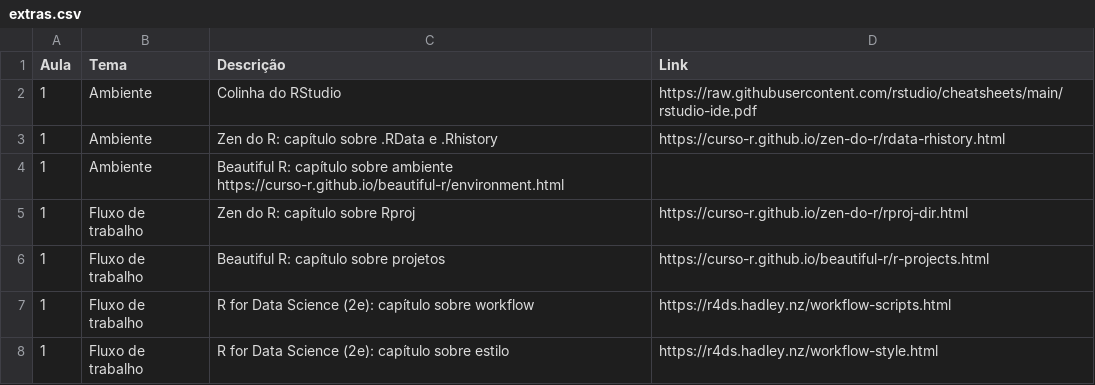
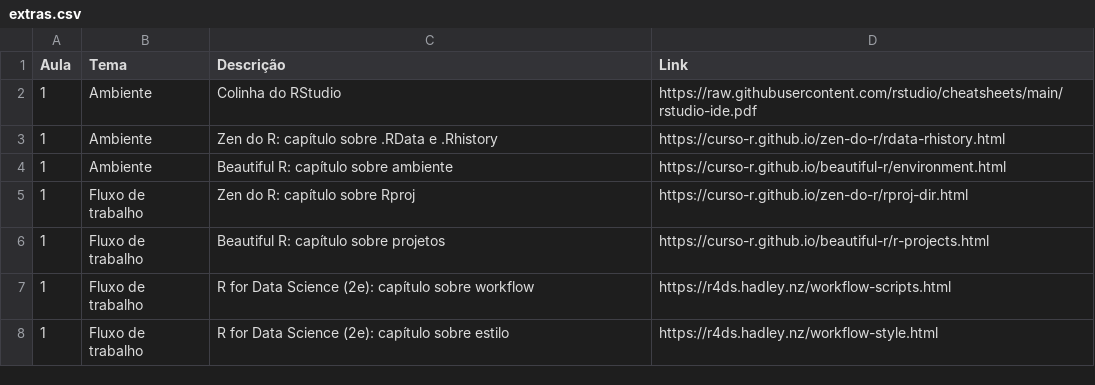
Before and after one commit to curso-r/main-r4ds-3, a CSV file: extras.csv, drawn as a sheet.

Commit message:
Typo

```diff
--- a/extras.csv
+++ b/extras.csv
@@ -3,3 +3,3 @@ Aula, Tema,              Descrição,                                        Lin
 1,    Ambiente,          Zen do R: capítulo sobre .RData e .Rhistory,      https://curso-r.github.io/zen-do-r/rdata-rhistory.html
-1,    Ambiente,          Beautiful R: capítulo sobre ambiente              https://curso-r.github.io/beautiful-r/environment.html
+1,    Ambiente,          Beautiful R: capítulo sobre ambiente,             https://curso-r.github.io/beautiful-r/environment.html
 1,    Fluxo de trabalho, Zen do R: capítulo sobre Rproj,                   https://curso-r.github.io/zen-do-r/rproj-dir.html
```
